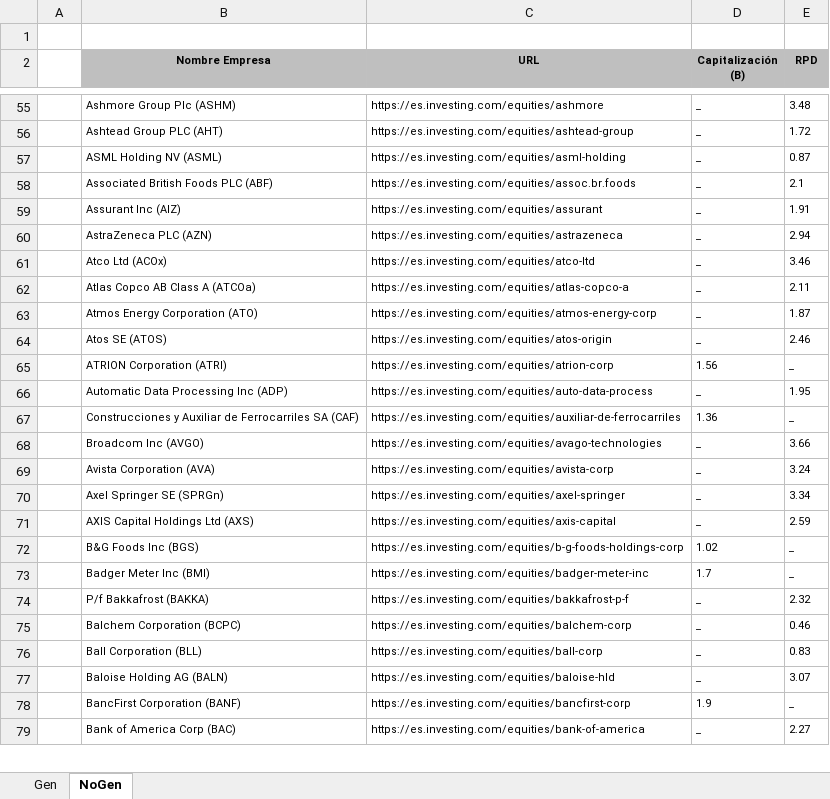
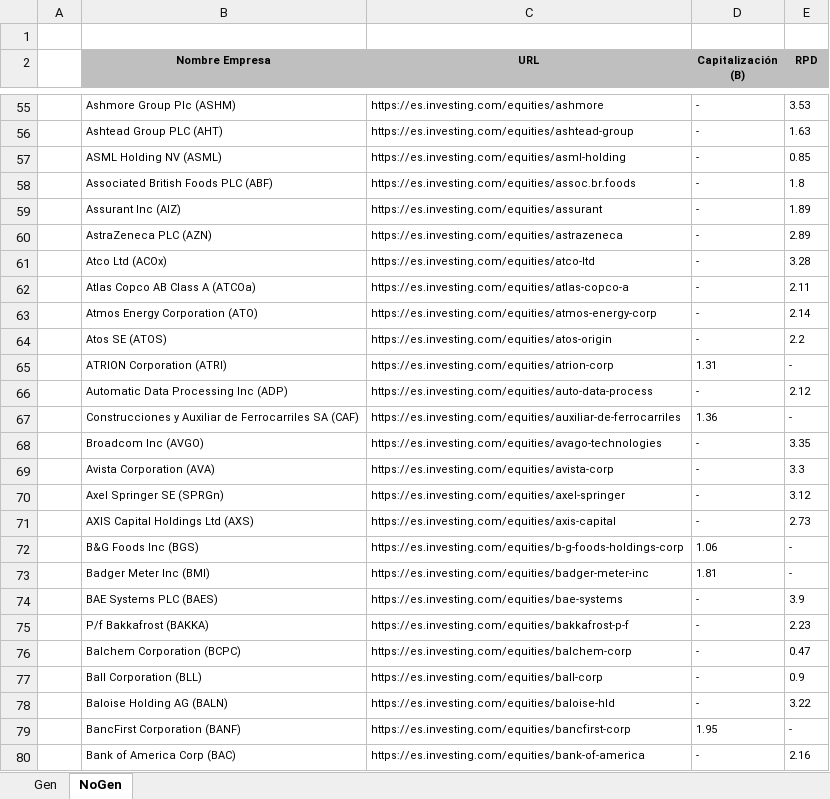
Before and after one commit to jsubiasm/markets_data, an Excel workbook: Screenshots/_investing.xlsx, sheet NoGen, drawn as a sheet; only a part is shown, gaps mark what is left out; values as stored, in another font and other column widths than the file's, no borders; addresses are those after the commit; the diff covers the shown part only; the diff names each change by its address in the sheet, - before the commit and + after, or states it on an @@ line.

Commit message:
Actualizados screenshots investing

```diff
--- a/Screenshots/_investing.xlsx (sheet NoGen)
+++ b/Screenshots/_investing.xlsx (sheet NoGen)
-D55:D64 (Capitalización (B)): _
+D55:D64 (Capitalización (B)): -
-E55 (RPD): 3.48
+E55 (RPD): 3.53
-E56 (RPD): 1.72
+E56 (RPD): 1.63
-E57 (RPD): 0.87
+E57 (RPD): 0.85
-E58 (RPD): 2.1
+E58 (RPD): 1.8
-E59 (RPD): 1.91
+E59 (RPD): 1.89
-E60 (RPD): 2.94
+E60 (RPD): 2.89
-E61 (RPD): 3.46
+E61 (RPD): 3.28
-E63 (RPD): 1.87
+E63 (RPD): 2.14
-E64 (RPD): 2.46
+E64 (RPD): 2.2
-D65 (Capitalización (B)): 1.56
+D65 (Capitalización (B)): 1.31
-E65 (RPD): _
+E65 (RPD): -
-D66 (Capitalización (B)): _
+D66 (Capitalización (B)): -
-E66 (RPD): 1.95
+E66 (RPD): 2.12
-E67 (RPD): _
+E67 (RPD): -
-D68:D71 (Capitalización (B)): _
+D68:D71 (Capitalización (B)): -
-E68 (RPD): 3.66
+E68 (RPD): 3.35
-E69 (RPD): 3.24
+E69 (RPD): 3.3
-E70 (RPD): 3.34
+E70 (RPD): 3.12
-E71 (RPD): 2.59
+E71 (RPD): 2.73
-D72 (Capitalización (B)): 1.02
+D72 (Capitalización (B)): 1.06
-E72:E73 (RPD): _
+E72:E73 (RPD): -
-D73 (Capitalización (B)): 1.7
+D73 (Capitalización (B)): 1.81
+row 74:  | BAE Systems PLC (BAES) | https://es.investing.com/equities/bae-systems | - | 3.9
-D75:D78 (Capitalización (B)): _
+D75:D78 (Capitalización (B)): -
-E75 (RPD): 2.32
+E75 (RPD): 2.23
-E76 (RPD): 0.46
+E76 (RPD): 0.47
-E77 (RPD): 0.83
+E77 (RPD): 0.9
-E78 (RPD): 3.07
+E78 (RPD): 3.22
-D79 (Capitalización (B)): 1.9
+D79 (Capitalización (B)): 1.95
-E79 (RPD): _
+E79 (RPD): -
-D80 (Capitalización (B)): _
+D80 (Capitalización (B)): -
-E80 (RPD): 2.27
+E80 (RPD): 2.16
```
Also changed, not shown: 13 added rows, 11 removed rows and 1190 edited cells elsewhere in this sheet, sheet Gen, 4 other files.
